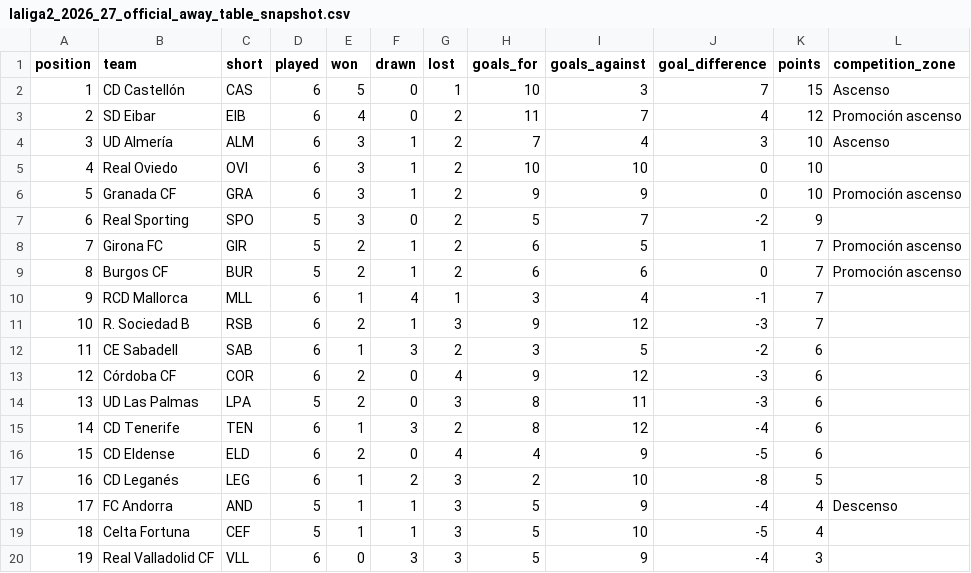
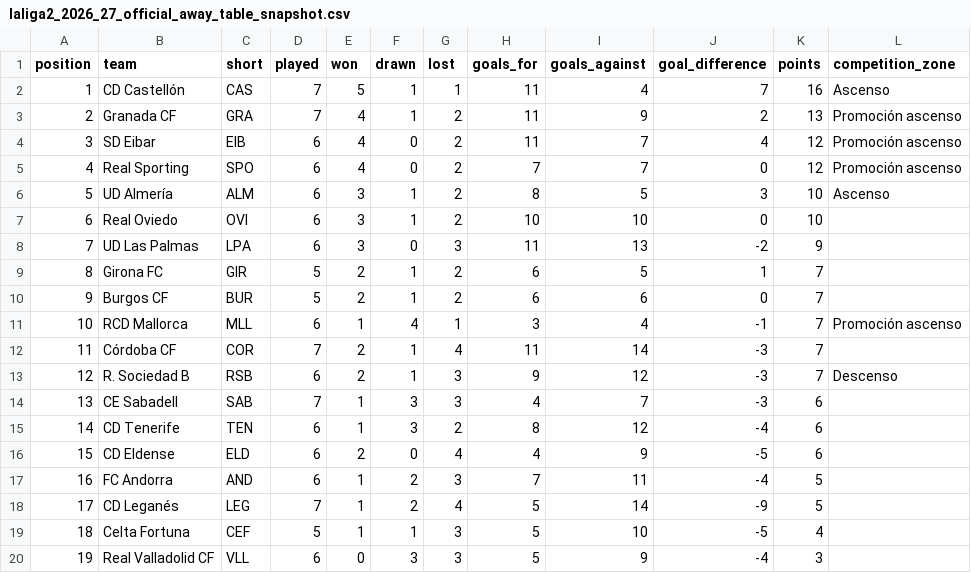
Before and after one commit to wildsonfranciscosilva1986-coder/laliga-hypermotion-2026-27-dashboard, a CSV file: laliga2_2026_27_official_away_table_snapshot.csv, drawn as a sheet; only a part is shown; removed rows and columns are numbered as before the commit, all else as after; the diff covers the shown part only; the diff names each change by its address in the sheet, - before the commit and + after, or states it on an @@ line.

```diff
--- a/laliga2_2026_27_official_away_table_snapshot.csv
+++ b/laliga2_2026_27_official_away_table_snapshot.csv
-D2 (played): 6
+D2 (played): 7
-F2 (drawn): 0
+F2 (drawn): 1
-H2 (goals_for): 10
+H2 (goals_for): 11
-I2 (goals_against): 3
+I2 (goals_against): 4
-K2 (points): 15
+K2 (points): 16
+row 3: 2 | Granada CF | GRA | 7 | 4 | 1 | 2 | 11 | 9 | 2 | 13 | Promoción ascenso
@@ column A (position) renumbered between rows 4 and 18 @@
+row 5: 4 | Real Sporting | SPO | 6 | 4 | 0 | 2 | 7 | 7 | 0 | 12 | Promoción ascenso
-H6 (goals_for): 7
+H6 (goals_for): 8
-I6 (goals_against): 4
+I6 (goals_against): 5
-row 6: 5 | Granada CF | GRA | 6 | 3 | 1 | 2 | 9 | 9 | 0 | 10 | Promoción ascenso
-row 7: 6 | Real Sporting | SPO | 5 | 3 | 0 | 2 | 5 | 7 | -2 | 9
+row 8: 7 | UD Las Palmas | LPA | 6 | 3 | 0 | 3 | 11 | 13 | -2 | 9
-L9:L10 (competition_zone): Promoción ascenso
+L9:L10 (competition_zone): (empty)
-L11 (competition_zone): (empty)
+L11 (competition_zone): Promoción ascenso
+row 12: 11 | Córdoba CF | COR | 7 | 2 | 1 | 4 | 11 | 14 | -3 | 7
-L13 (competition_zone): (empty)
+L13 (competition_zone): Descenso
-D14 (played): 6
+D14 (played): 7
-G14 (lost): 2
+G14 (lost): 3
-H14 (goals_for): 3
+H14 (goals_for): 4
-I14 (goals_against): 5
+I14 (goals_against): 7
-J14 (goal_difference): -2
+J14 (goal_difference): -3
-row 13: 12 | Córdoba CF | COR | 6 | 2 | 0 | 4 | 9 | 12 | -3 | 6
-row 14: 13 | UD Las Palmas | LPA | 5 | 2 | 0 | 3 | 8 | 11 | -3 | 6
+row 17: 16 | FC Andorra | AND | 6 | 1 | 2 | 3 | 7 | 11 | -4 | 5
-D18 (played): 6
+D18 (played): 7
-G18 (lost): 3
+G18 (lost): 4
-H18 (goals_for): 2
+H18 (goals_for): 5
-I18 (goals_against): 10
+I18 (goals_against): 14
-J18 (goal_difference): -8
+J18 (goal_difference): -9
-row 18: 17 | FC Andorra | AND | 5 | 1 | 1 | 3 | 5 | 9 | -4 | 4 | Descenso
```
Also changed, not shown: 5 edited cells elsewhere in this file, espn_2026_27_standings_from_scores.csv, laliga2_2026_27_computed_all_table.csv, 12 other files.
